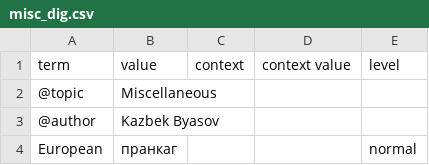
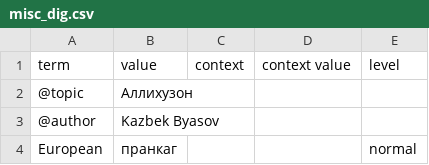
Before and after one commit to nmb10/sorat_translations, a CSV file: main/dig/misc_dig.csv, drawn as a sheet; only a part is shown.

```diff
--- a/main/dig/misc_dig.csv
+++ b/main/dig/misc_dig.csv
@@ -1,3 +1,3 @@
 term,value,context,context value,level
-@topic,Miscellaneous,,,
+@topic,Аллихузон,,,
 @author,Kazbek Byasov,,,
```
Also changed, not shown: main/dig/emotions_dig.csv, main/dig/motions_dig.csv.
